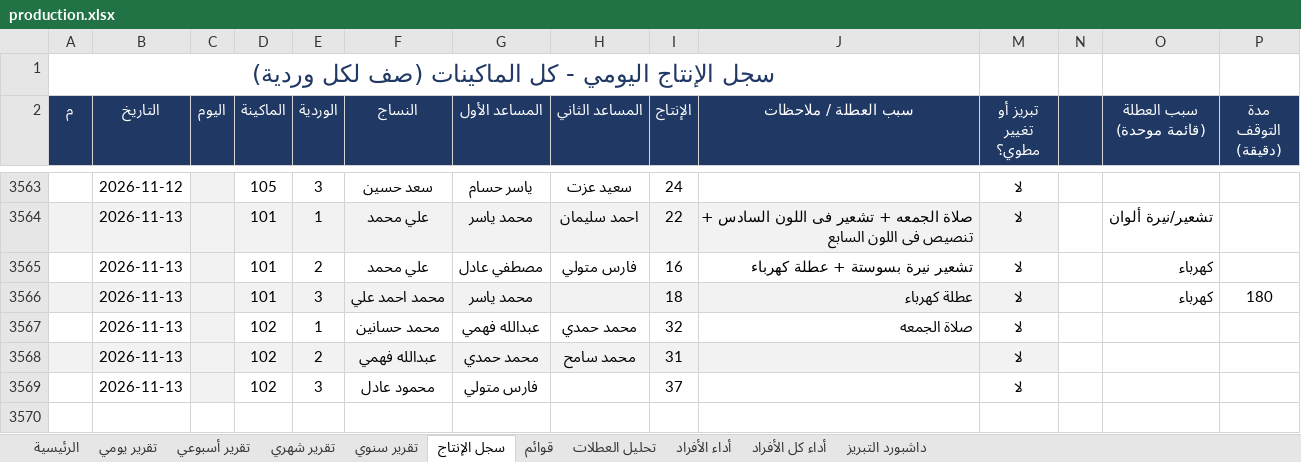
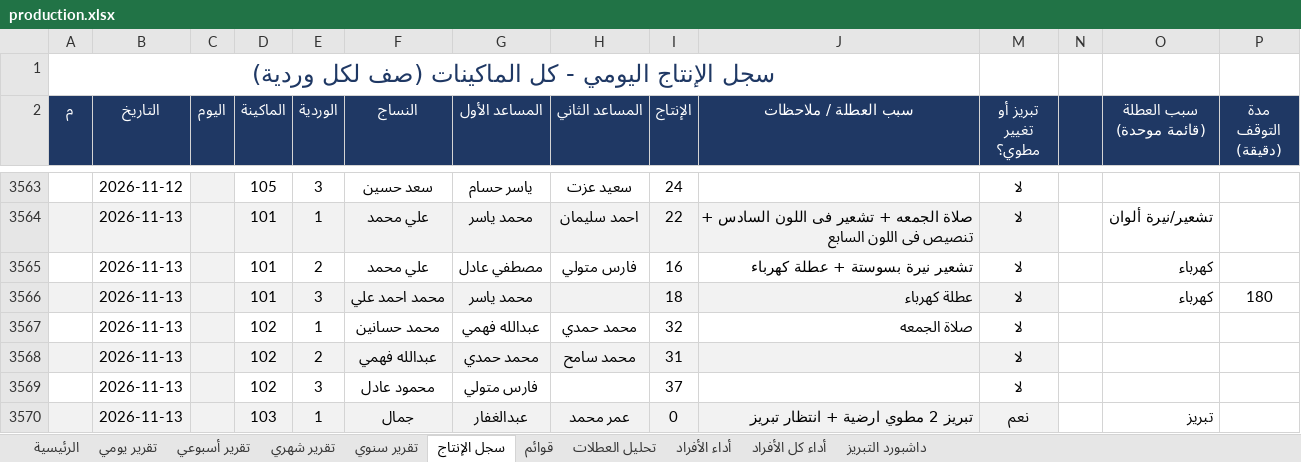
Before and after one commit to alucarderor-cpu/Daily-Production-Report, an Excel workbook: production.xlsx, sheet سجل الإنتاج, drawn as a sheet; only a part is shown, gaps mark what is left out; values as stored, in another font and other column widths than the file's, no borders; conditional formats not drawn; the diff names each change by its address in the sheet, - before the commit and + after, or states it on an @@ line.

Commit message:
apply production entries

```diff
--- a/production.xlsx (sheet سجل الإنتاج)
+++ b/production.xlsx (sheet سجل الإنتاج)
+row 3570:  | 2026-11-13 |  | 103 | 1 | جمال | عبدالغفار | عمر محمد | 0 | تبريز 2 مطوي ارضية + انتظار تبريز | نعم |  | تبريز
```
Also changed, not shown: 1 other file.
